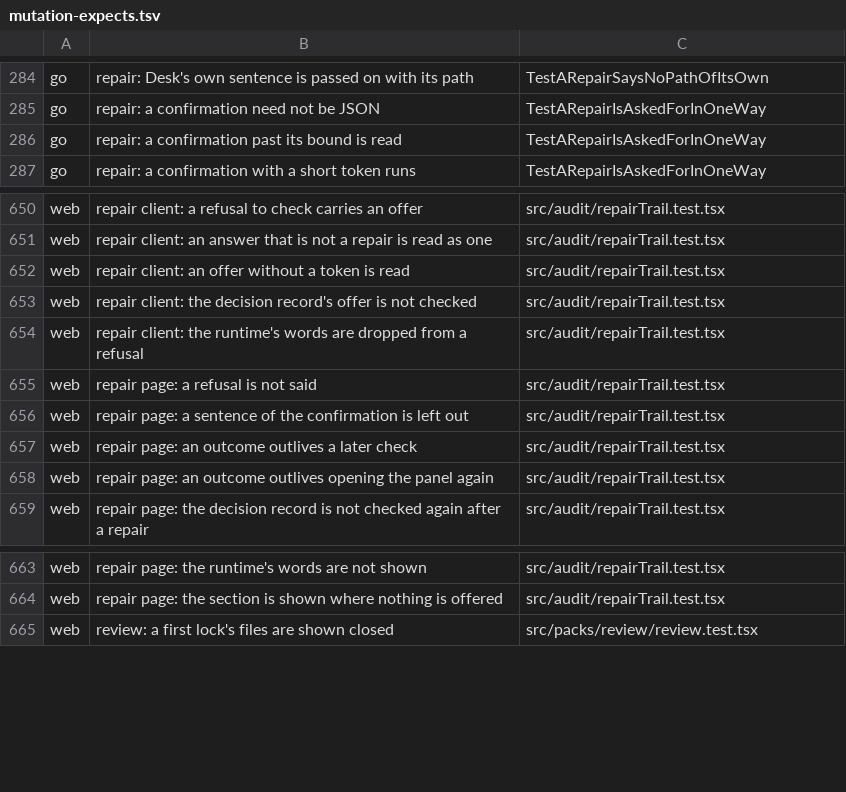
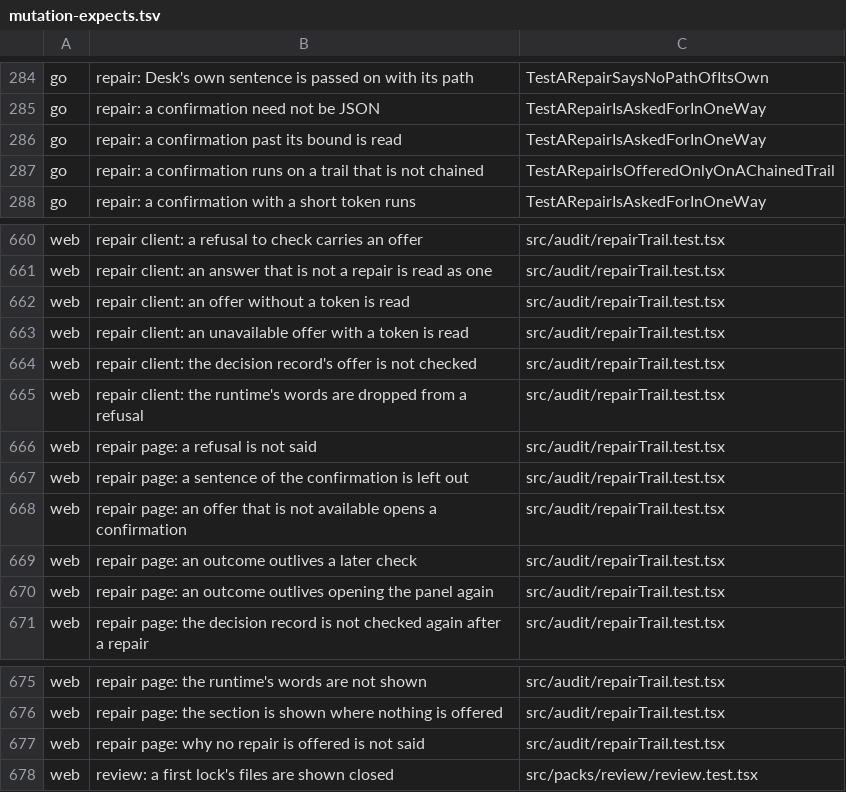
Before and after one commit to Judgment-Pack/judgment-pack-desk, a TSV file: scripts/mutation-expects.tsv, drawn as a sheet; only a part is shown, gaps mark what is left out; the diff covers the shown part only; the diff names each change by its address in the sheet, - before the commit and + after, or states it on an @@ line.

```diff
--- a/scripts/mutation-expects.tsv
+++ b/scripts/mutation-expects.tsv
+row 287: go | repair: a confirmation runs on a trail that is not chained | TestARepairIsOfferedOnlyOnAChainedTrail
+row 663: web | repair client: an unavailable offer with a token is read | src/audit/repairTrail.test.tsx
+row 668: web | repair page: an offer that is not available opens a confirmation | src/audit/repairTrail.test.tsx
+row 677: web | repair page: why no repair is offered is not said | src/audit/repairTrail.test.tsx
```
Also changed, not shown: 10 added rows and 1 removed row elsewhere in this file, 2 other files.
